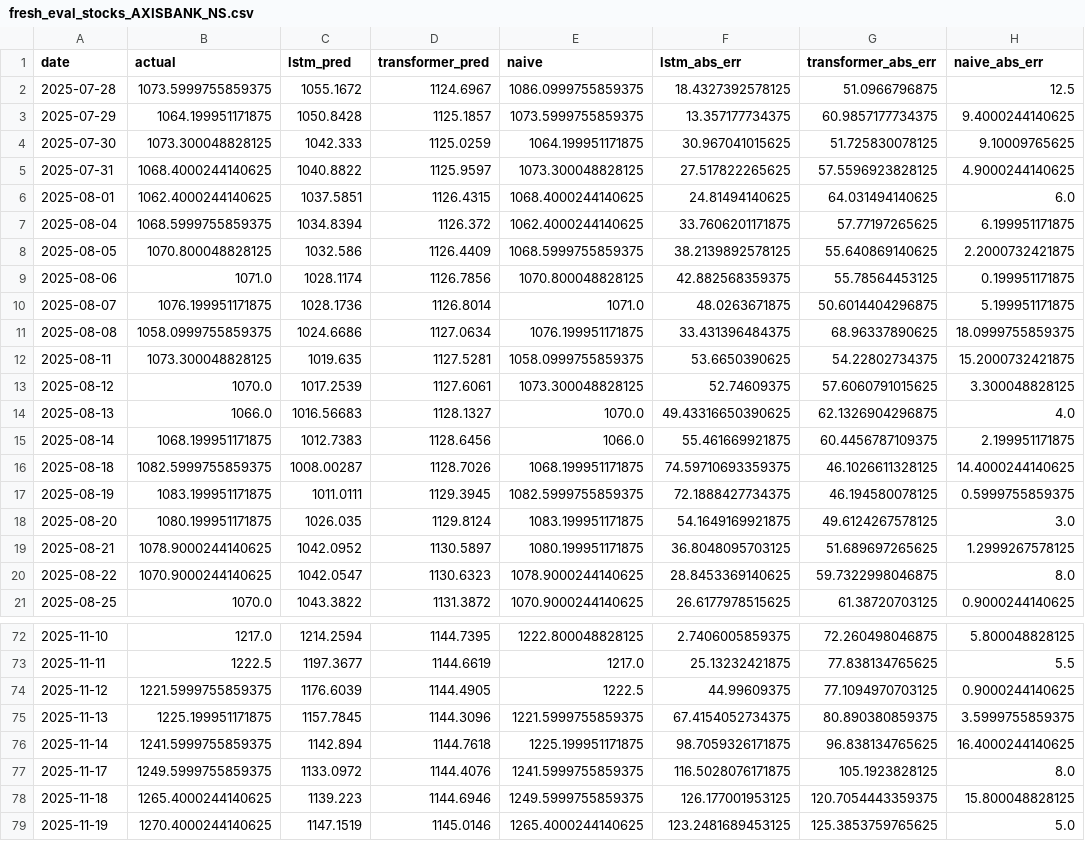
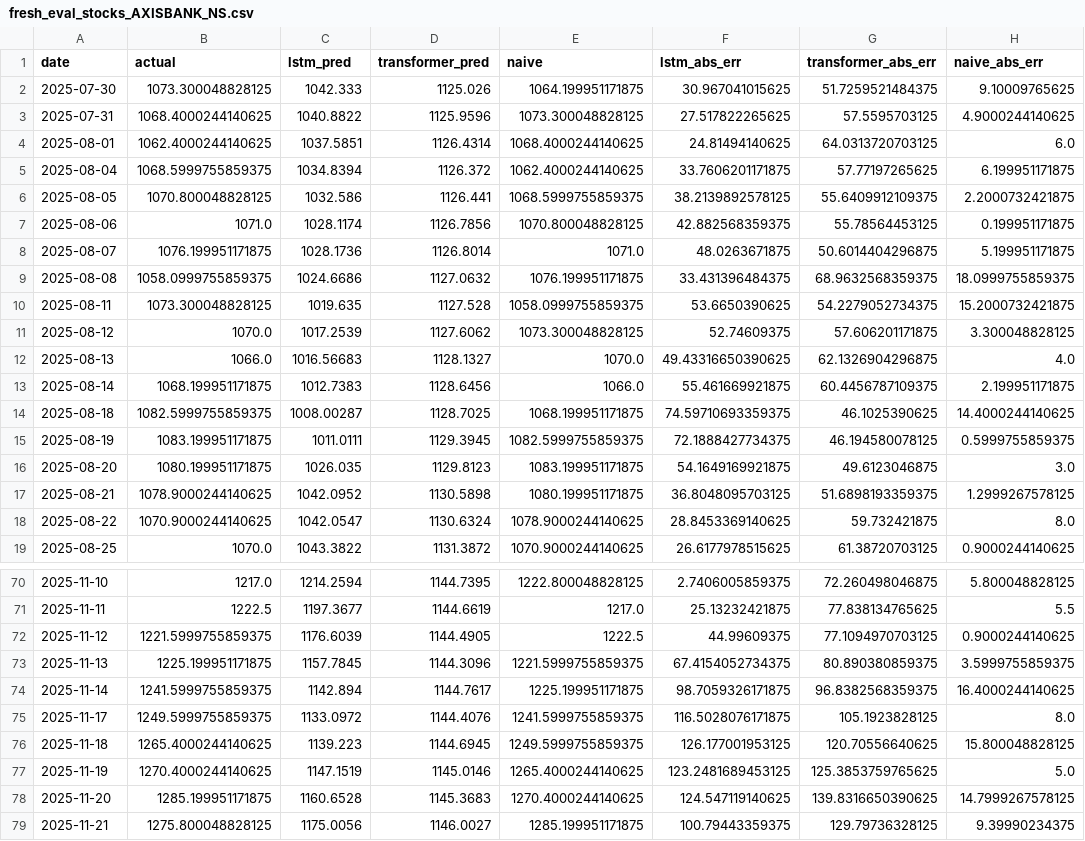
Before and after one commit to Abhishek1187/Smart-Stock-Prediction, a CSV file: backend/stockproject/predictor/models/fresh_eval_stocks_AXISBANK_NS.csv, drawn as a sheet; only a part is shown, gaps mark what is left out; the shorter side is filled out with more unchanged rows; the diff covers the shown part only.

```diff
--- a/backend/stockproject/predictor/models/fresh_eval_stocks_AXISBANK_NS.csv
+++ b/backend/stockproject/predictor/models/fresh_eval_stocks_AXISBANK_NS.csv
@@ -1,21 +1,19 @@
 date,actual,lstm_pred,transformer_pred,naive,lstm_abs_err,transformer_abs_err,naive_abs_err
-2025-07-28,1073.5999755859375,1055.1672,1124.6967,1086.0999755859375,18.4327392578125,51.0966796875,12.5
-2025-07-29,1064.199951171875,1050.8428,1125.1857,1073.5999755859375,13.357177734375,60.9857177734375,9.4000244140625
-2025-07-30,1073.300048828125,1042.333,1125.0259,1064.199951171875,30.967041015625,51.725830078125,9.10009765625
-2025-07-31,1068.4000244140625,1040.8822,1125.9597,1073.300048828125,27.517822265625,57.5596923828125,4.9000244140625
-2025-08-01,1062.4000244140625,1037.5851,1126.4315,1068.4000244140625,24.81494140625,64.031494140625,6.0
+2025-07-30,1073.300048828125,1042.333,1125.026,1064.199951171875,30.967041015625,51.7259521484375,9.10009765625
+2025-07-31,1068.4000244140625,1040.8822,1125.9596,1073.300048828125,27.517822265625,57.5595703125,4.9000244140625
+2025-08-01,1062.4000244140625,1037.5851,1126.4314,1068.4000244140625,24.81494140625,64.0313720703125,6.0
 2025-08-04,1068.5999755859375,1034.8394,1126.372,1062.4000244140625,33.7606201171875,57.77197265625,6.199951171875
-2025-08-05,1070.800048828125,1032.586,1126.4409,1068.5999755859375,38.2139892578125,55.640869140625,2.2000732421875
+2025-08-05,1070.800048828125,1032.586,1126.441,1068.5999755859375,38.2139892578125,55.6409912109375,2.2000732421875
 2025-08-06,1071.0,1028.1174,1126.7856,1070.800048828125,42.882568359375,55.78564453125,0.199951171875
 2025-08-07,1076.199951171875,1028.1736,1126.8014,1071.0,48.0263671875,50.6014404296875,5.199951171875
-2025-08-08,1058.0999755859375,1024.6686,1127.0634,1076.199951171875,33.431396484375,68.96337890625,18.0999755859375
-2025-08-11,1073.300048828125,1019.635,1127.5281,1058.0999755859375,53.6650390625,54.22802734375,15.2000732421875
-2025-08-12,1070.0,1017.2539,1127.6061,1073.300048828125,52.74609375,57.6060791015625,3.300048828125
+2025-08-08,1058.0999755859375,1024.6686,1127.0632,1076.199951171875,33.431396484375,68.9632568359375,18.0999755859375
+2025-08-11,1073.300048828125,1019.635,1127.528,1058.0999755859375,53.6650390625,54.2279052734375,15.2000732421875
+2025-08-12,1070.0,1017.2539,1127.6062,1073.300048828125,52.74609375,57.606201171875,3.300048828125
 2025-08-13,1066.0,1016.56683,1128.1327,1070.0,49.43316650390625,62.1326904296875,4.0
 2025-08-14,1068.199951171875,1012.7383,1128.6456,1066.0,55.461669921875,60.4456787109375,2.199951171875
-2025-08-18,1082.5999755859375,1008.00287,1128.7026,1068.199951171875,74.59710693359375,46.1026611328125,14.4000244140625
+2025-08-18,1082.5999755859375,1008.00287,1128.7025,1068.199951171875,74.59710693359375,46.1025390625,14.4000244140625
 2025-08-19,1083.199951171875,1011.0111,1129.3945,1082.5999755859375,72.1888427734375,46.194580078125,0.5999755859375
-2025-08-20,1080.199951171875,1026.035,1129.8124,1083.199951171875,54.1649169921875,49.6124267578125,3.0
-2025-08-21,1078.9000244140625,1042.0952,1130.5897,1080.199951171875,36.8048095703125,51.689697265625,1.2999267578125
-2025-08-22,1070.9000244140625,1042.0547,1130.6323,1078.9000244140625,28.8453369140625,59.7322998046875,8.0
+2025-08-20,1080.199951171875,1026.035,1129.8123,1083.199951171875,54.1649169921875,49.6123046875,3.0
+2025-08-21,1078.9000244140625,1042.0952,1130.5898,1080.199951171875,36.8048095703125,51.6898193359375,1.2999267578125
+2025-08-22,1070.9000244140625,1042.0547,1130.6324,1078.9000244140625,28.8453369140625,59.732421875,8.0
 2025-08-25,1070.0,1043.3822,1131.3872,1070.9000244140625,26.6177978515625,61.38720703125,0.9000244140625
@@ -75,5 +73,5 @@ date,actual,lstm_pred,transformer_pred,naive,lstm_abs_err,transformer_abs_err,na
 2025-11-13,1225.199951171875,1157.7845,1144.3096,1221.5999755859375,67.4154052734375,80.890380859375,3.5999755859375
-2025-11-14,1241.5999755859375,1142.894,1144.7618,1225.199951171875,98.7059326171875,96.838134765625,16.4000244140625
+2025-11-14,1241.5999755859375,1142.894,1144.7617,1225.199951171875,98.7059326171875,96.8382568359375,16.4000244140625
 2025-11-17,1249.5999755859375,1133.0972,1144.4076,1241.5999755859375,116.5028076171875,105.1923828125,8.0
-2025-11-18,1265.4000244140625,1139.223,1144.6946,1249.5999755859375,126.177001953125,120.7054443359375,15.800048828125
+2025-11-18,1265.4000244140625,1139.223,1144.6945,1249.5999755859375,126.177001953125,120.70556640625,15.800048828125
 2025-11-19,1270.4000244140625,1147.1519,1145.0146,1265.4000244140625,123.2481689453125,125.3853759765625,5.0
```
Also changed, not shown: 2 added rows and 100 edited cells elsewhere in this file, backend/stockproject/predictor/models/fresh_eval_indices_INDEX_CNXAUTO.csv, backend/stockproject/predictor/models/fresh_eval_stocks_ADANIENT_NS.csv, 19 other files.
